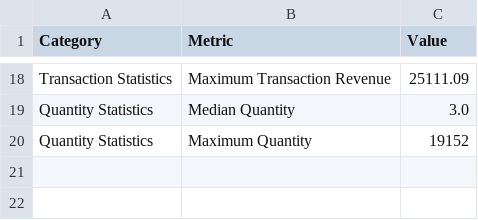
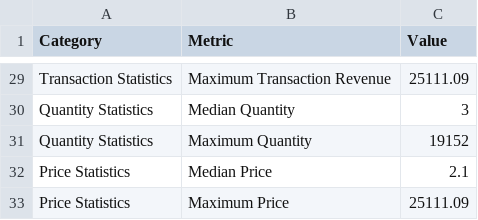
Before and after one commit to Dhruviinnn/Online-Retail-II-Python-Analysi, a CSV file: outputs/final_insights.csv, drawn as a sheet; only a part is shown, gaps mark what is left out; addresses are those after the commit; the diff covers the shown part only; the diff names each change by its address in the sheet, - before the commit and + after, or states it on an @@ line.

```diff
--- a/outputs/final_insights.csv
+++ b/outputs/final_insights.csv
-C30 (Value): 3.0
+C30 (Value): 3
+row 32: Price Statistics | Median Price | 2.1
+row 33: Price Statistics | Maximum Price | 25111.09
```
Also changed, not shown: 13 added rows, 2 removed rows and 12 edited cells elsewhere in this file.
